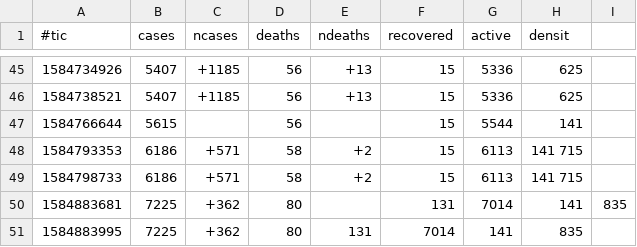
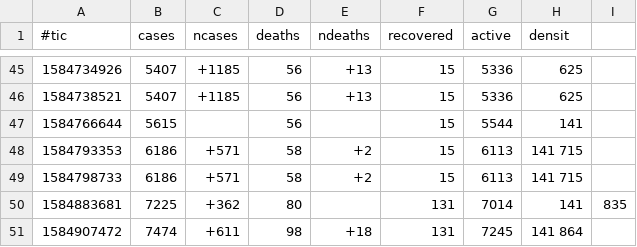
Before and after one commit to michel47/covid19, a CSV file: covid.csv, drawn as a sheet; only a part is shown, gaps mark what is left out.

```diff
--- a/covid.csv
+++ b/covid.csv
@@ -50,2 +50,2 @@
 1584883681,7225,+362,80,,131,7014,141,835
-1584883995,7225,+362,80,131,7014,141,835
+1584907472,7474,+611,98,+18,131,7245,141 864
```
Also changed, not shown: 8 other files.
